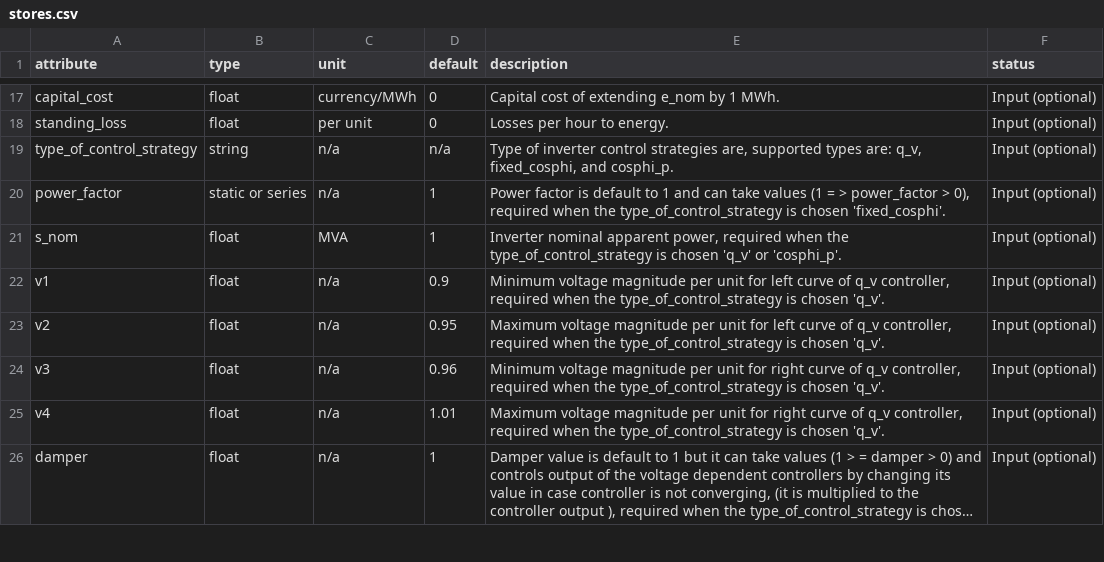
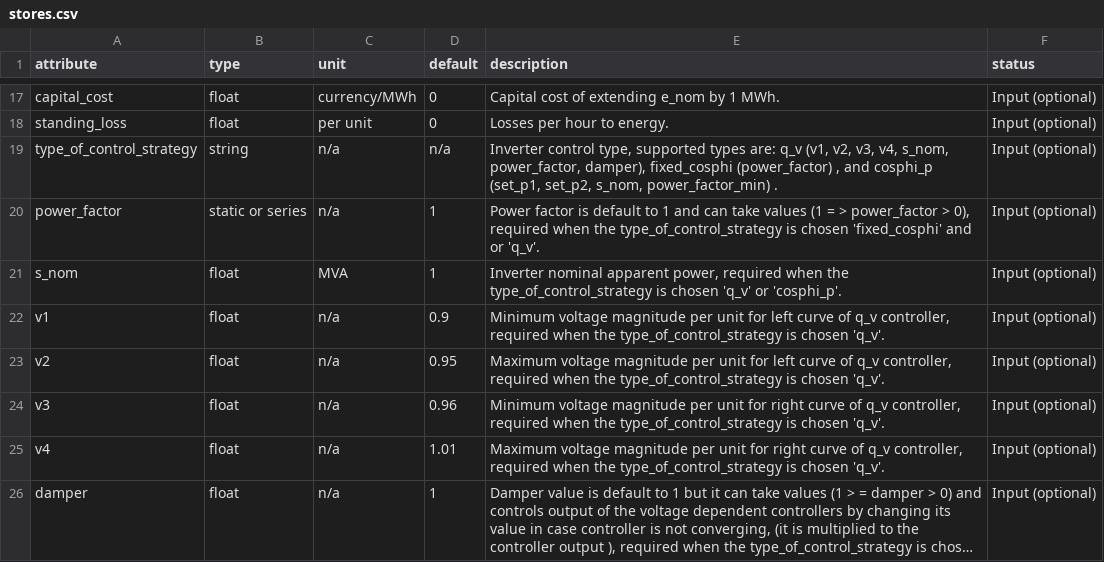
Before and after one commit to PyPSA/PyPSA, a CSV file: pypsa/component_attrs/stores.csv, drawn as a sheet; only a part is shown, gaps mark what is left out; long unchanged cells end in ….

```diff
--- a/pypsa/component_attrs/stores.csv
+++ b/pypsa/component_attrs/stores.csv
@@ -18,4 +18,4 @@ capital_cost,float,currency/MWh,0,Capital cost of extending e_nom by 1 MWh.,Inpu
 standing_loss,float,per unit,0,Losses per hour to energy.,Input (optional)
-type_of_control_strategy,string,n/a,n/a,"Type of inverter control strategies are, supported types are: q_v,  fixed_cosphi, and cosphi_p.",Input (optional)
-power_factor,static or series,n/a,1,"Power factor is default to 1 and can take values (1 = >  power_factor  >  0), required when the type_of_control_strategy is chosen 'fixed_cosphi'.",Input (optional)
+type_of_control_strategy,string,n/a,n/a,"Inverter control type, supported types are: q_v (v1, v2, v3, v4, s_nom, power_factor, damper), fixed_cosphi (power_factor) , and cosphi_p (set_p1,  set_p2, s_nom, power_factor_min) .",Input (optional)
+power_factor,static or series,n/a,1,"Power factor is default to 1 and can take values (1 = >  power_factor  >  0), required when the type_of_control_strategy is chosen 'fixed_cosphi' and or 'q_v'.",Input (optional)
 s_nom,float,MVA,1,"Inverter nominal apparent power, required when the type_of_control_strategy is chosen 'q_v'  or  'cosphi_p'.",Input (optional)
```
Also changed, not shown: pypsa/component_attrs/generators.csv, pypsa/component_attrs/loads.csv, 28 other files.
